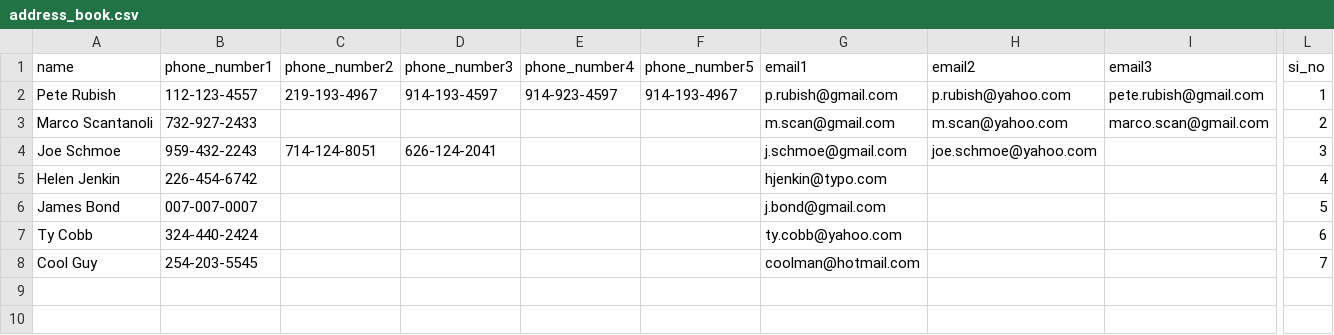
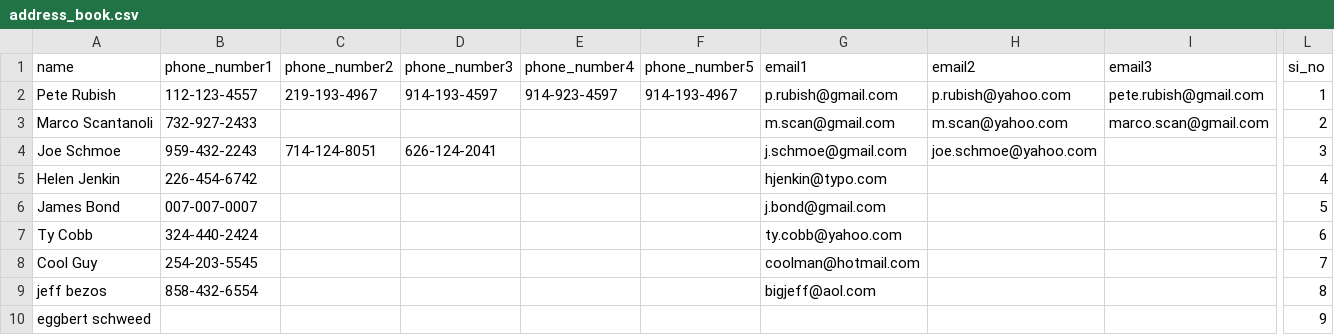
Before and after one commit to JasonJonesTheDev/cs2600-spring-2022-project-3, a CSV file: address_book.csv, drawn as a sheet; only a part is shown, gaps mark what is left out; rows hold the shown columns only; the diff names each change by its address in the sheet, - before the commit and + after, or states it on an @@ line.

```diff
--- a/address_book.csv
+++ b/address_book.csv
+row 9: jeff bezos | 858-432-6554 |  |  |  |  | bigjeff@aol.com |  |  | 8
+row 10: eggbert schweed |  |  |  |  |  |  |  |  | 9
```
Also changed, not shown: 2 other files.
